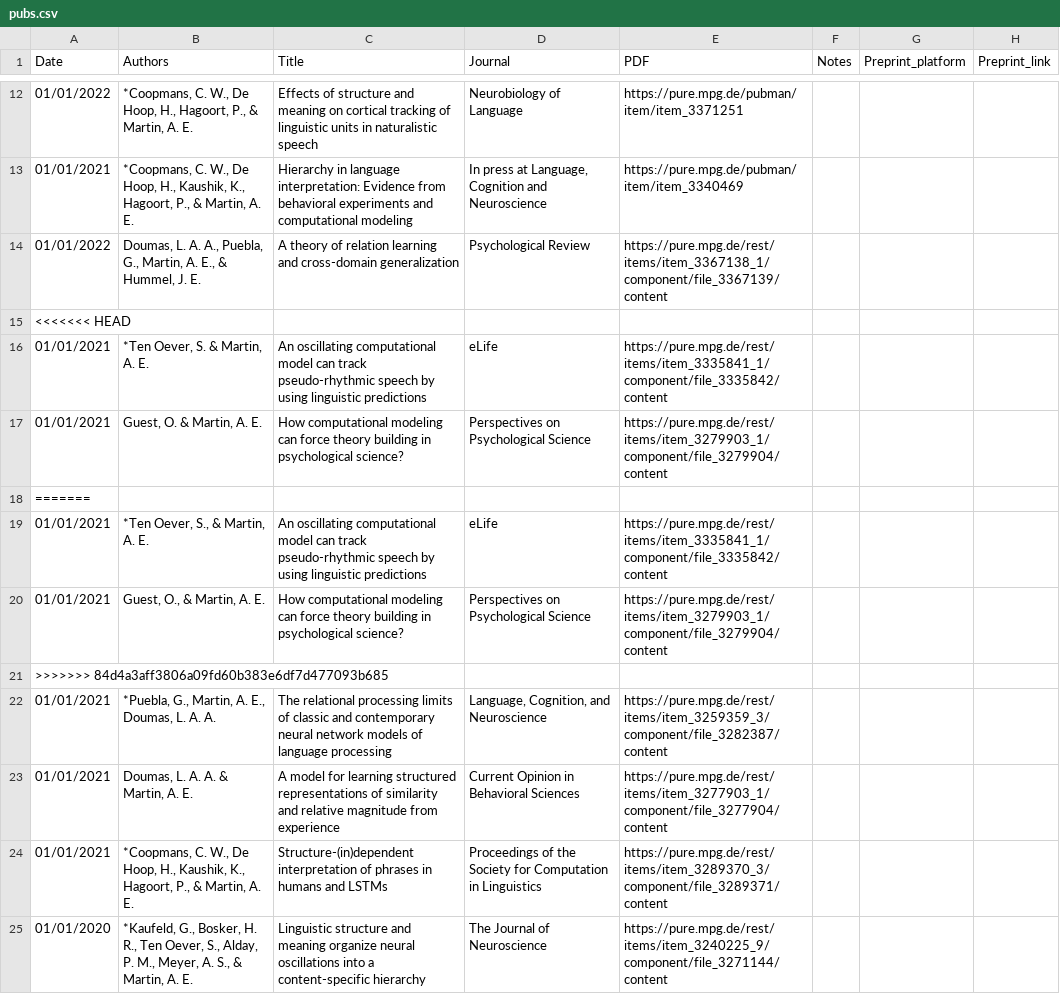
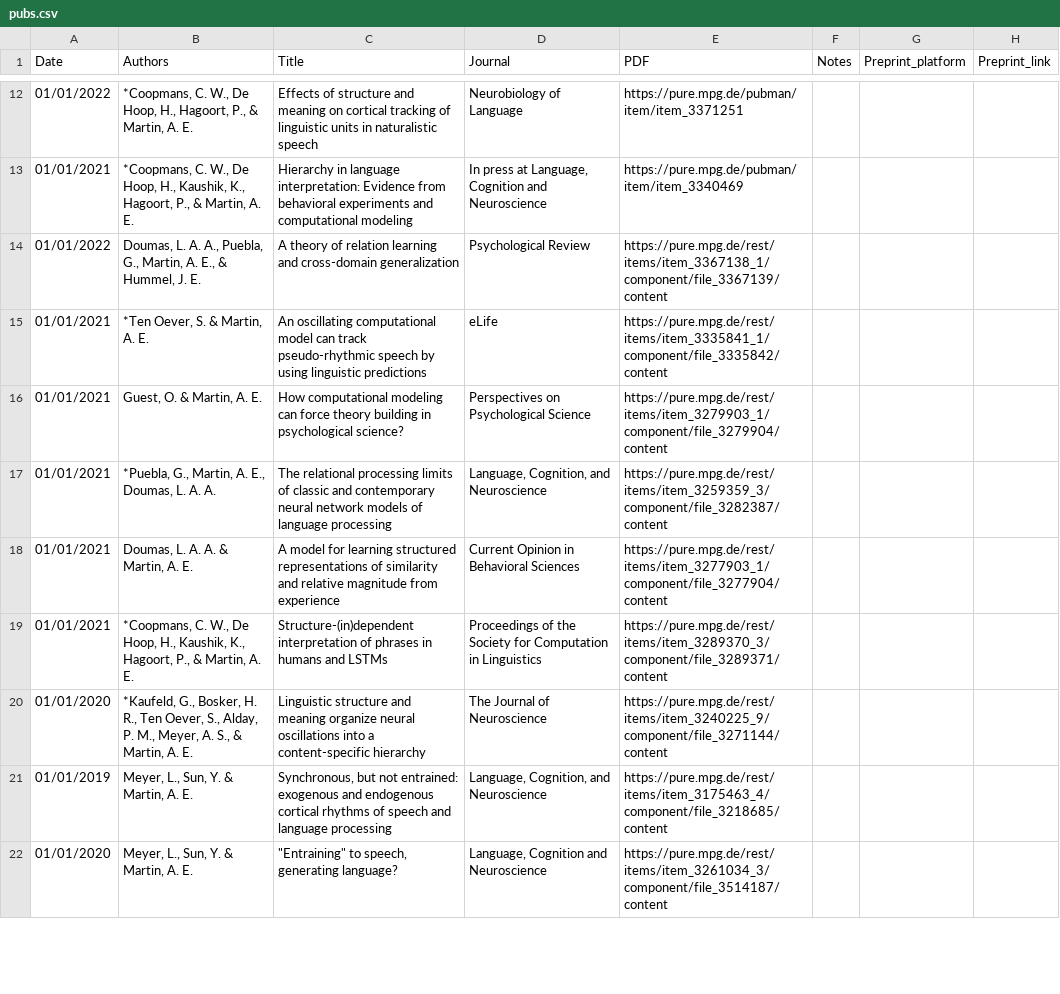
Before and after one commit to lacns/lacns.github.io, a CSV file: _data/pubs.csv, drawn as a sheet; only a part is shown, gaps mark what is left out; the shorter side is filled out with more unchanged rows; the diff covers the shown part only; the diff names each change by its address in the sheet, - before the commit and + after, or states it on an @@ line.

Commit message:
get rid of weird commas

```diff
--- a/_data/pubs.csv
+++ b/_data/pubs.csv
-row 15: <<<<<<< HEAD
-row 18: =======
-row 19: 01/01/2021 | *Ten Oever, S., & Martin, A. E. | An oscillating computational model can track pseudo-rhythmic speech by using linguistic predictions | eLife | https://pure.mpg.de/rest/items/item_3335841_1/component/file_3335842/content
-row 20: 01/01/2021 | Guest, O., & Martin, A. E. | How computational modeling can force theory building in psychological science? | Perspectives on Psychological Science | https://pure.mpg.de/rest/items/item_3279903_1/component/file_3279904/content
-row 21: >>>>>>> 84d4a3aff3806a09fd60b383e6df7d477093b685
```
Also changed, not shown: 15 removed rows elsewhere in this file.
